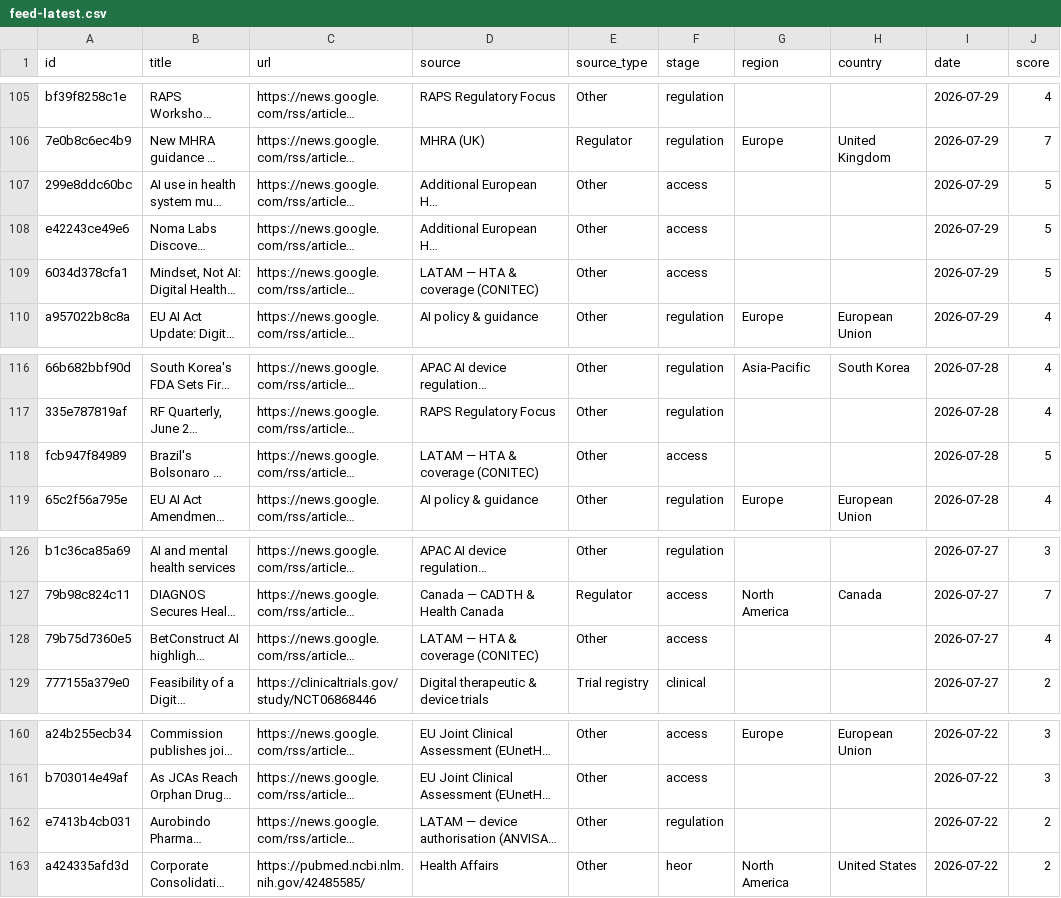
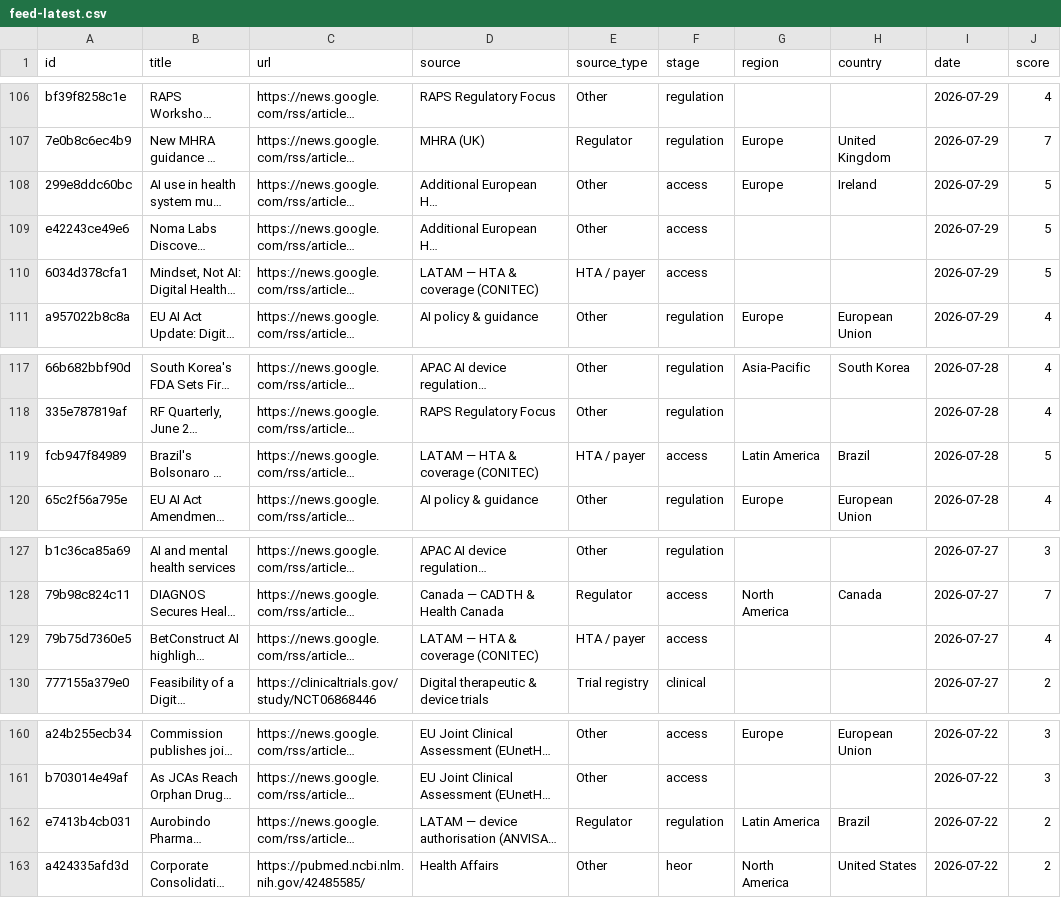
Before and after one commit to asarmah123/ai-health-evidence-monitor, a CSV file: docs/data/feed-latest.csv, drawn as a sheet; only a part is shown, gaps mark what is left out; long unchanged cells end in …; addresses are those after the commit; the diff covers the shown part only; the diff names each change by its address in the sheet, - before the commit and + after, or states it on an @@ line.

Commit message:
feed: 2026-07-30

```diff
--- a/docs/data/feed-latest.csv
+++ b/docs/data/feed-latest.csv
-G108 (region): (empty)
+G108 (region): Europe
-H108 (country): (empty)
+H108 (country): Ireland
-E110 (source_type): Other
+E110 (source_type): HTA / payer
-E119 (source_type): Other
+E119 (source_type): HTA / payer
-G119 (region): (empty)
+G119 (region): Latin America
-H119 (country): (empty)
+H119 (country): Brazil
-E129 (source_type): Other
+E129 (source_type): HTA / payer
-E162 (source_type): Other
+E162 (source_type): Regulator
-G162 (region): (empty)
+G162 (region): Latin America
-H162 (country): (empty)
+H162 (country): Brazil
```
Also changed, not shown: 3 added rows, 3 removed rows and 8 edited cells elsewhere in this file, 23 other files.
